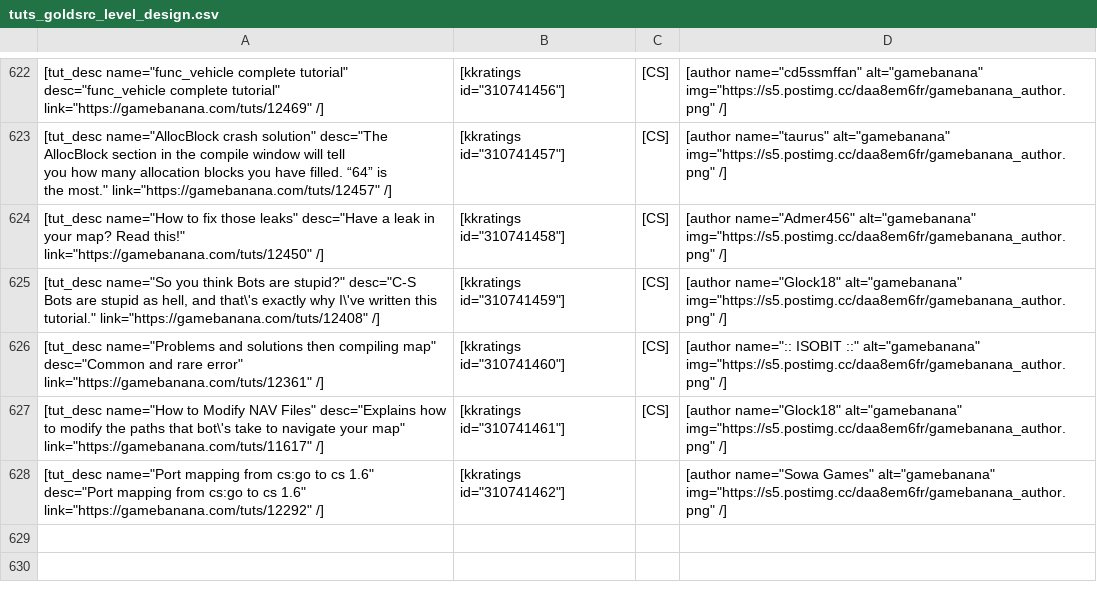
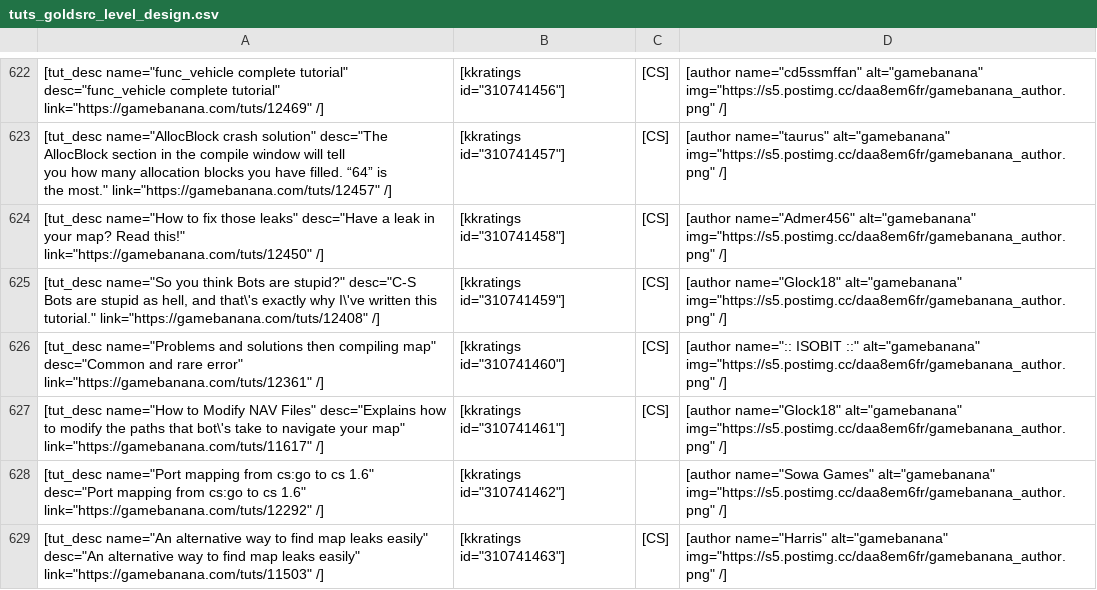
Before and after one commit to sourcemodding/Sourcemodding-Tablepress-Table-Sources, a CSV file: tuts_goldsrc_level_design.csv, drawn as a sheet; only a part is shown, gaps mark what is left out.

Commit message:
Added Tutorial [An alternative way to find map leaks easily]

```diff
--- a/tuts_goldsrc_level_design.csv
+++ b/tuts_goldsrc_level_design.csv
@@ -630 +630,2 @@ the most."" link=""https://gamebanana.com/tuts/12457"" /]","[kkratings id=""3107
 "[tut_desc name=""Port mapping from cs:go to cs 1.6"" desc=""Port mapping from cs:go to cs 1.6"" link=""https://gamebanana.com/tuts/12292"" /]","[kkratings id=""310741462""]",,"[author name=""Sowa Games"" alt=""gamebanana"" img=""https://s5.postimg.cc/daa8em6fr/gamebanana_author.png"" /]"
+"[tut_desc name=""An alternative way to find map leaks easily"" desc=""An alternative way to find map leaks easily"" link=""https://gamebanana.com/tuts/11503"" /]","[kkratings id=""310741463""]",[CS],"[author name=""Harris"" alt=""gamebanana"" img=""https://s5.postimg.cc/daa8em6fr/gamebanana_author.png"" /]"
```
